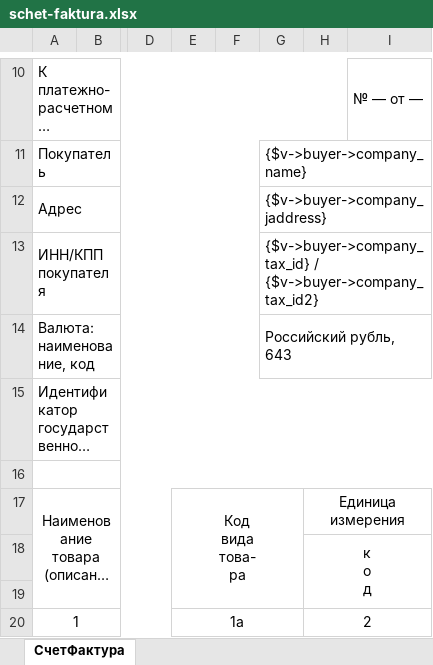
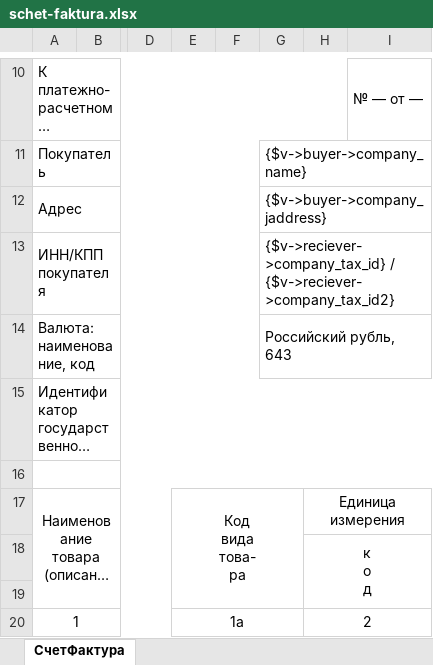
Before and after one commit to baycik/isell, an Excel workbook: application/views/rpt/ru/doc/schet-faktura.xlsx, sheet СчетФактура, drawn as a sheet; only a part is shown, gaps mark what is left out; long unchanged cells end in …; values as stored, in another font and other column widths than the file's, no borders; the diff names each change by its address in the sheet, - before the commit and + after, or states it on an @@ line.

Commit message:
schet-faktura blank

```diff
--- a/application/views/rpt/ru/doc/schet-faktura.xlsx (sheet СчетФактура)
+++ b/application/views/rpt/ru/doc/schet-faktura.xlsx (sheet СчетФактура)
-G13: {$v->buyer->company_tax_id} / {$v->buyer->company_tax_id2}
+G13: {$v->reciever->company_tax_id} / {$v->reciever->company_tax_id2}
```
Also changed, not shown: 5 other files.
